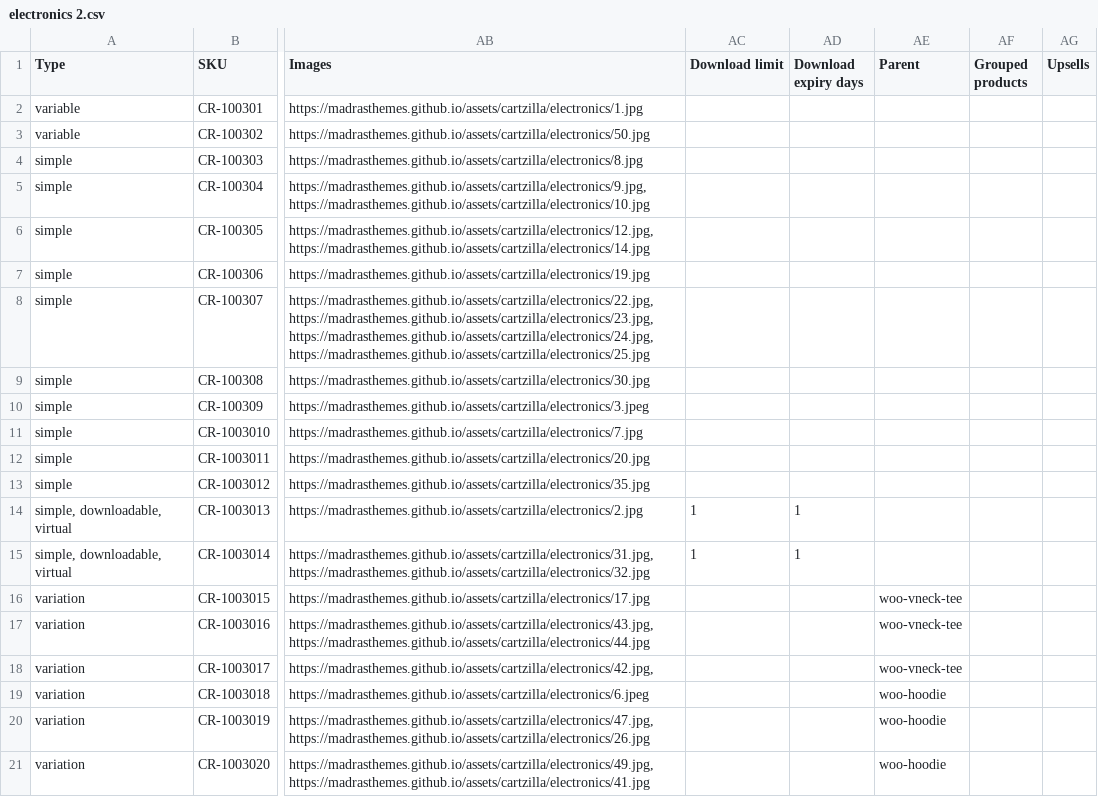
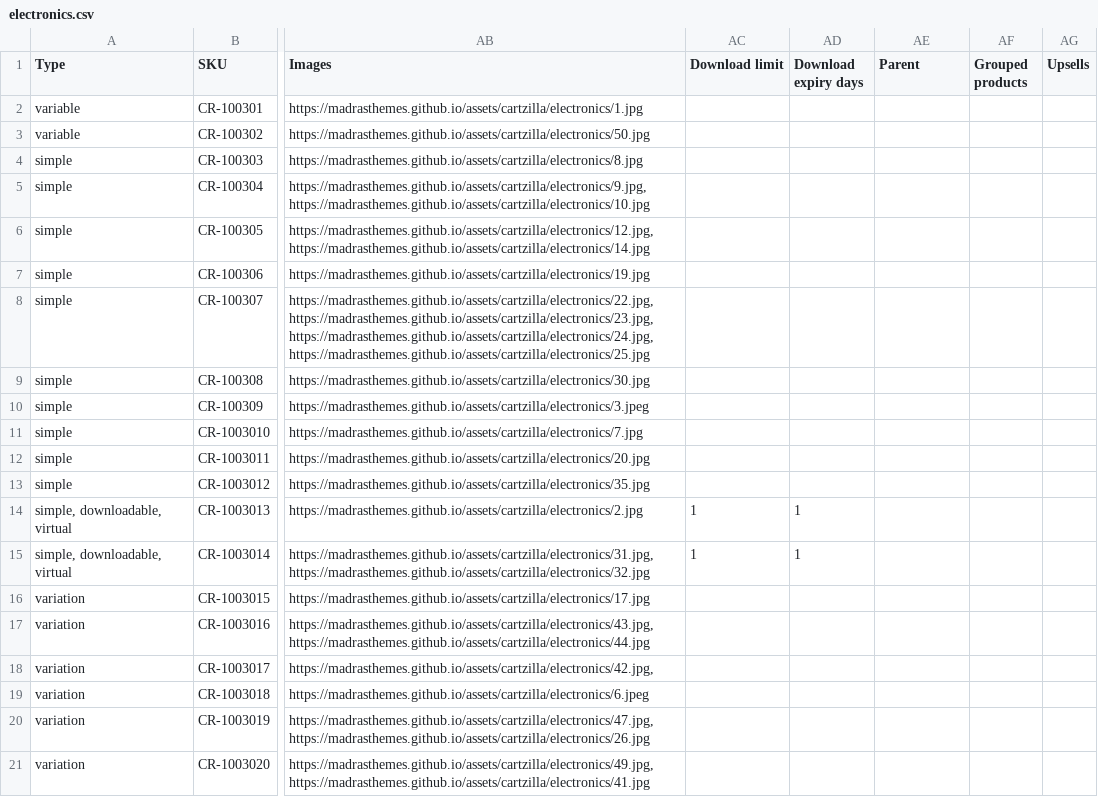
Before and after one commit to madrasthemes/assets, a CSV file: cartzilla/electronics.csv (was cartzilla/electronics 2.csv), drawn as a sheet; only a part is shown, gaps mark what is left out; the diff names each change by its address in the sheet, - before the commit and + after, or states it on an @@ line.

```diff
--- a/cartzilla/electronics 2.csv
+++ b/cartzilla/electronics.csv
-AE16:AE18 (Parent): woo-vneck-tee
+AE16:AE18 (Parent): (empty)
-AE19:AE21 (Parent): woo-hoodie
+AE19:AE21 (Parent): (empty)
```
Also changed, not shown: cartzilla/fashion-v1.csv, cartzilla/fashion-v2.csv, 17 other files.
